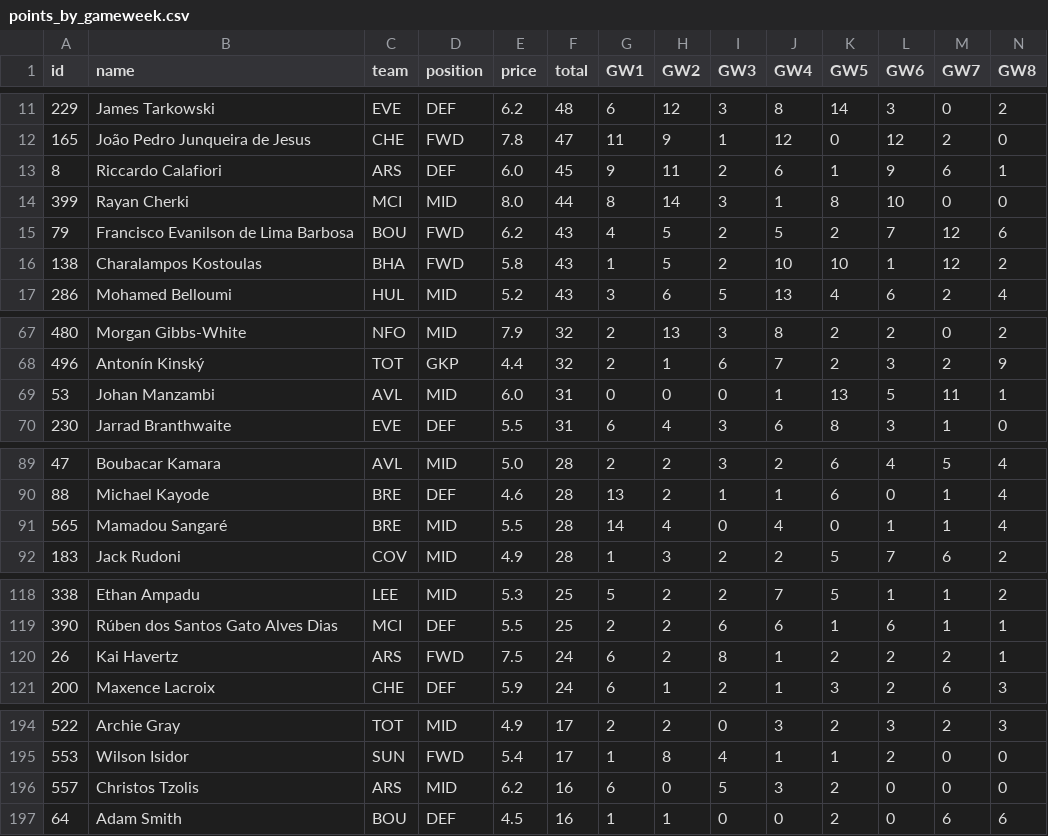
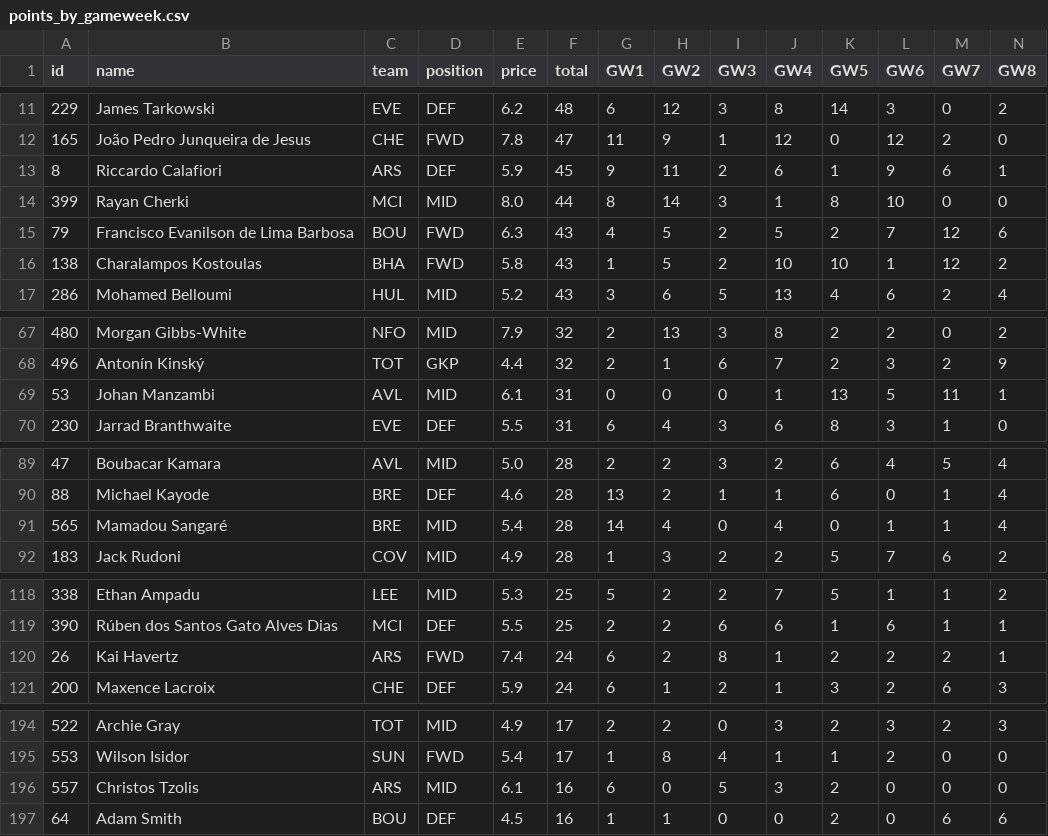
Before and after one commit to kprinsloo-sports/FPL_Tracker, a CSV file: data/2026-27/points_by_gameweek.csv, drawn as a sheet; only a part is shown, gaps mark what is left out; the diff covers the shown part only.

```diff
--- a/data/2026-27/points_by_gameweek.csv
+++ b/data/2026-27/points_by_gameweek.csv
@@ -12,5 +12,5 @@ id,name,team,position,price,total,GW1,GW2,GW3,GW4,GW5,GW6,GW7,GW8
 165,João Pedro Junqueira de Jesus,CHE,FWD,7.8,47,11,9,1,12,0,12,2,0
-8,Riccardo Calafiori,ARS,DEF,6.0,45,9,11,2,6,1,9,6,1
+8,Riccardo Calafiori,ARS,DEF,5.9,45,9,11,2,6,1,9,6,1
 399,Rayan Cherki,MCI,MID,8.0,44,8,14,3,1,8,10,0,0
-79,Francisco Evanilson de Lima Barbosa,BOU,FWD,6.2,43,4,5,2,5,2,7,12,6
+79,Francisco Evanilson de Lima Barbosa,BOU,FWD,6.3,43,4,5,2,5,2,7,12,6
 138,Charalampos Kostoulas,BHA,FWD,5.8,43,1,5,2,10,10,1,12,2
@@ -68,3 +68,3 @@ id,name,team,position,price,total,GW1,GW2,GW3,GW4,GW5,GW6,GW7,GW8
 496,Antonín Kinský,TOT,GKP,4.4,32,2,1,6,7,2,3,2,9
-53,Johan Manzambi,AVL,MID,6.0,31,0,0,0,1,13,5,11,1
+53,Johan Manzambi,AVL,MID,6.1,31,0,0,0,1,13,5,11,1
 230,Jarrad Branthwaite,EVE,DEF,5.5,31,6,4,3,6,8,3,1,0
@@ -90,3 +90,3 @@ id,name,team,position,price,total,GW1,GW2,GW3,GW4,GW5,GW6,GW7,GW8
 88,Michael Kayode,BRE,DEF,4.6,28,13,2,1,1,6,0,1,4
-565,Mamadou Sangaré,BRE,MID,5.5,28,14,4,0,4,0,1,1,4
+565,Mamadou Sangaré,BRE,MID,5.4,28,14,4,0,4,0,1,1,4
 183,Jack Rudoni,COV,MID,4.9,28,1,3,2,2,5,7,6,2
@@ -119,3 +119,3 @@ id,name,team,position,price,total,GW1,GW2,GW3,GW4,GW5,GW6,GW7,GW8
 390,Rúben dos Santos Gato Alves Dias,MCI,DEF,5.5,25,2,2,6,6,1,6,1,1
-26,Kai Havertz,ARS,FWD,7.5,24,6,2,8,1,2,2,2,1
+26,Kai Havertz,ARS,FWD,7.4,24,6,2,8,1,2,2,2,1
 200,Maxence Lacroix,CHE,DEF,5.9,24,6,1,2,1,3,2,6,3
@@ -195,3 +195,3 @@ id,name,team,position,price,total,GW1,GW2,GW3,GW4,GW5,GW6,GW7,GW8
 553,Wilson Isidor,SUN,FWD,5.4,17,1,8,4,1,1,2,0,0
-557,Christos Tzolis,ARS,MID,6.2,16,6,0,5,3,2,0,0,0
+557,Christos Tzolis,ARS,MID,6.1,16,6,0,5,3,2,0,0,0
 64,Adam Smith,BOU,DEF,4.5,16,1,1,0,0,2,0,6,6
```
Also changed, not shown: 1 edited cell elsewhere in this file, 5 other files.
